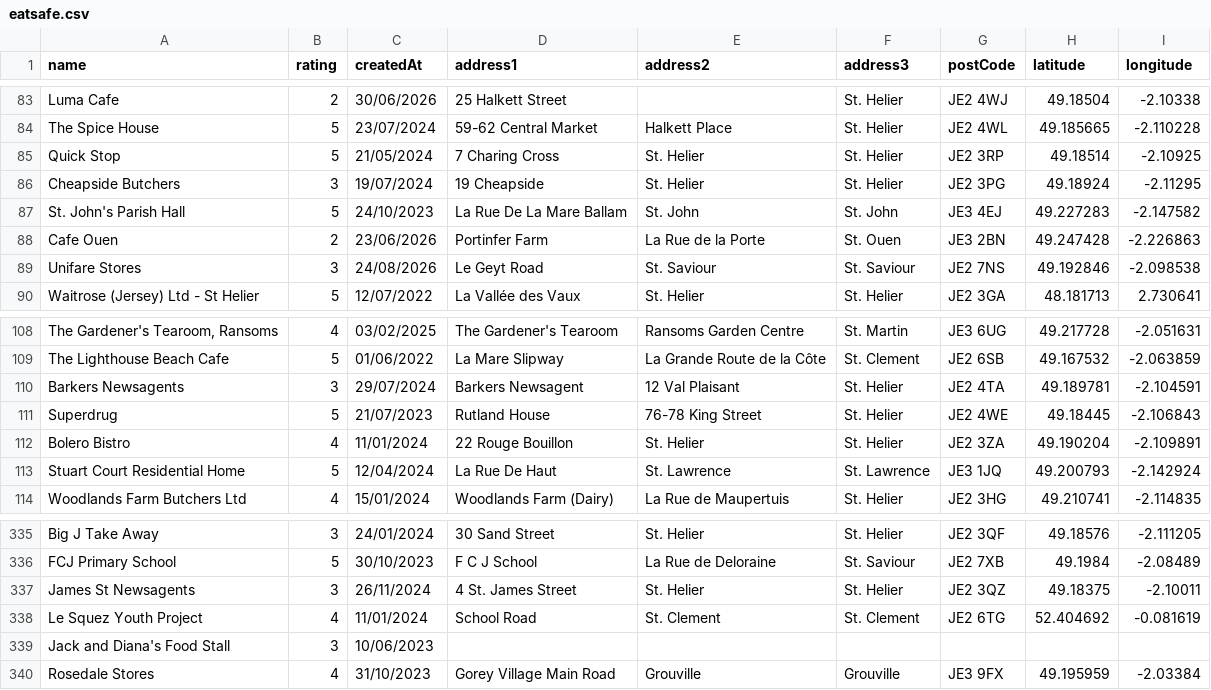
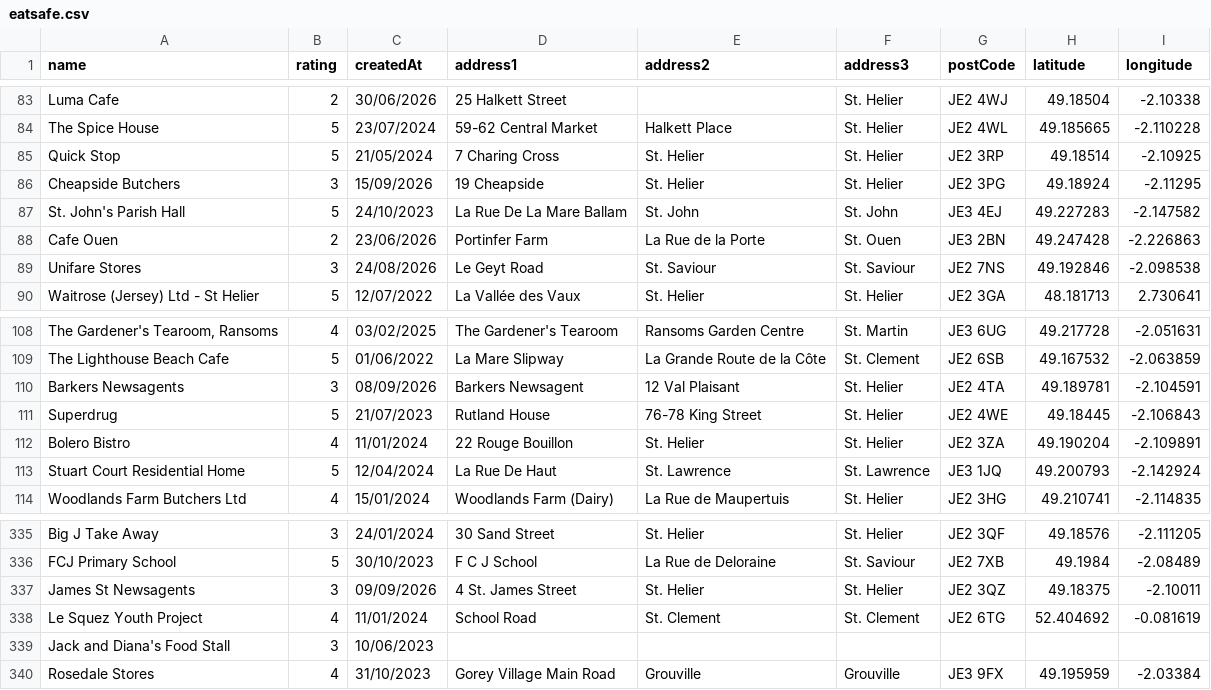
Before and after one commit to glitchjsy/opendata-downloads, a CSV file: data/eatsafe/eatsafe.csv, drawn as a sheet; only a part is shown, gaps mark what is left out; the diff names each change by its address in the sheet, - before the commit and + after, or states it on an @@ line.

```diff
--- a/data/eatsafe/eatsafe.csv
+++ b/data/eatsafe/eatsafe.csv
-C86 (createdAt): 19/07/2024
+C86 (createdAt): 15/09/2026
-C110 (createdAt): 29/07/2024
+C110 (createdAt): 08/09/2026
-C337 (createdAt): 26/11/2024
+C337 (createdAt): 09/09/2026
```
Also changed, not shown: 4 other files.
